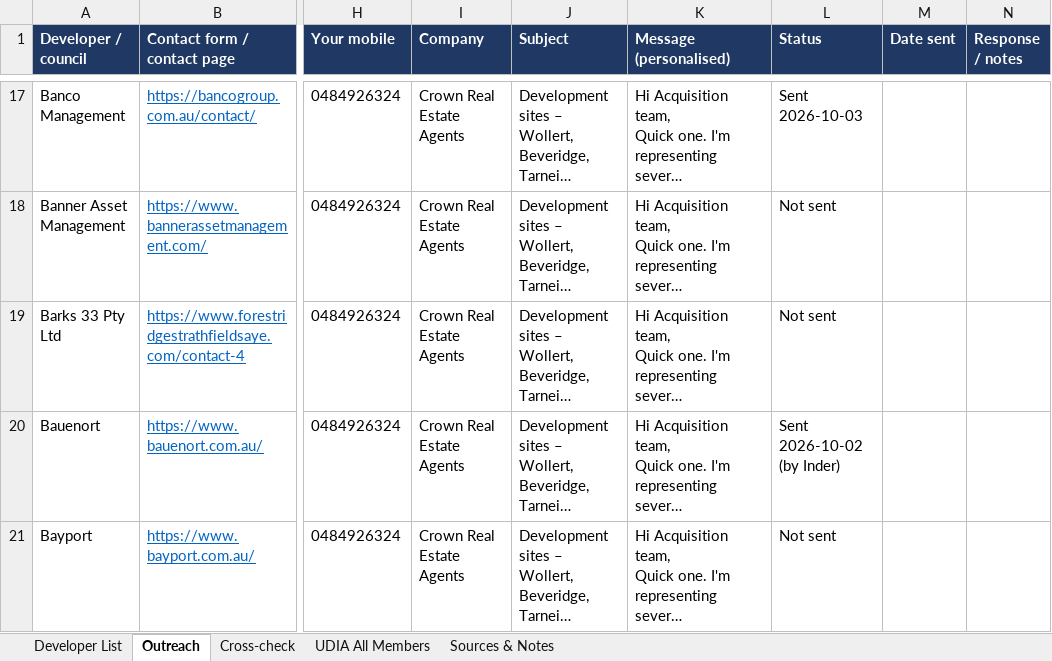
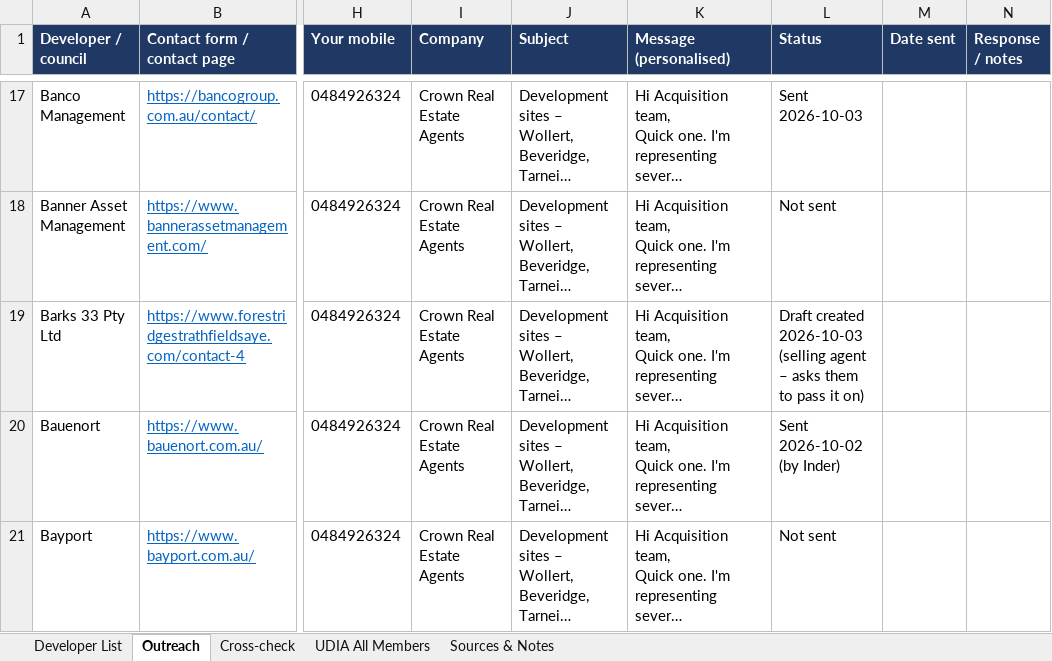
Before and after one commit to Hawktrust/Docs, an Excel workbook: prospecting/developer_list/Victorian_Developer_List.xlsx, sheet Outreach, drawn as a sheet; only a part is shown, gaps mark what is left out; long unchanged cells end in …; values as stored, in another font and other column widths than the file's, no borders; the diff covers the shown part only; the diff names each change by its address in the sheet, - before the commit and + after, or states it on an @@ line.

```diff
--- a/prospecting/developer_list/Victorian_Developer_List.xlsx (sheet Outreach)
+++ b/prospecting/developer_list/Victorian_Developer_List.xlsx (sheet Outreach)
-L19 (Status): Not sent
+L19 (Status): Draft created 2026-10-03 (selling agent – asks them to pass it on)
```
Also changed, not shown: 3 edited cells elsewhere in this sheet, 1 other file.
